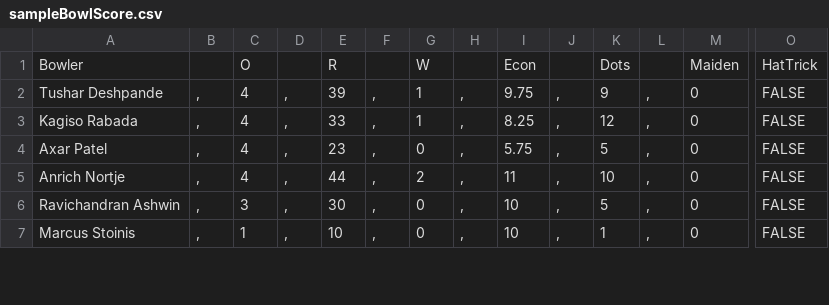
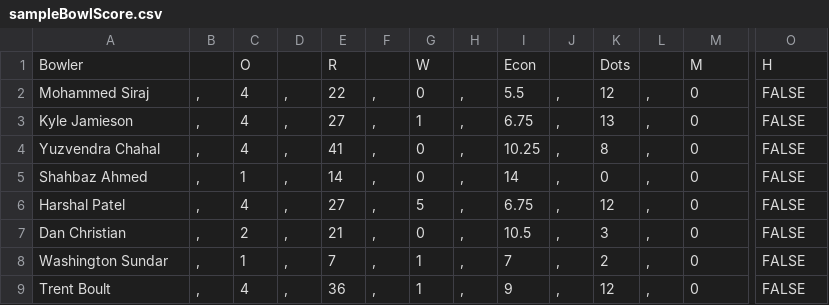
Before and after one commit to JiyaRashi/IPLFranchise2021, a CSV file: Data/sampleBowlScore.csv, drawn as a sheet; only a part is shown, gaps mark what is left out; addresses are those after the commit; rows hold the shown columns only; the diff covers the shown part only; the diff names each change by its address in the sheet, - before the commit and + after, or states it on an @@ line.

```diff
--- a/Data/sampleBowlScore.csv
+++ b/Data/sampleBowlScore.csv
-M1: Maiden
+M1: M
-O1: HatTrick
+O1: H
-A2: Tushar Deshpande
+A2: Mohammed Siraj
-E2: 39
+E2: 22
-G2: 1
+G2: 0
-I2: 9.75
+I2: 5.5
-K2: 9
+K2: 12
-A3: Kagiso Rabada
+A3: Kyle Jamieson
-E3: 33
+E3: 27
-I3: 8.25
+I3: 6.75
-K3: 12
+K3: 13
-A4: Axar Patel
+A4: Yuzvendra Chahal
-E4: 23
+E4: 41
-I4: 5.75
+I4: 10.25
-K4: 5
+K4: 8
+row 5: Shahbaz Ahmed | , | 1 | , | 14 | , | 0 | , | 14 | , | 0 | , | 0 | FALSE
-A6: Anrich Nortje
+A6: Harshal Patel
-E6: 44
+E6: 27
-G6: 2
+G6: 5
-I6: 11
+I6: 6.75
-K6: 10
+K6: 12
-A7: Ravichandran Ashwin
+A7: Dan Christian
-C7: 3
+C7: 2
-E7: 30
+E7: 21
-I7: 10
+I7: 10.5
-K7: 5
+K7: 3
-A8: Marcus Stoinis
+A8: Washington Sundar
-E8: 10
+E8: 7
-G8: 0
+G8: 1
-I8: 10
+I8: 7
-K8: 1
+K8: 2
+row 9: Trent Boult | , | 4 | , | 36 | , | 1 | , | 9 | , | 12 | , | 0 | FALSE
```
Also changed, not shown: 2 removed rows and 17 edited cells elsewhere in this file, Data/sampleBatScore.csv, 1 other file.
